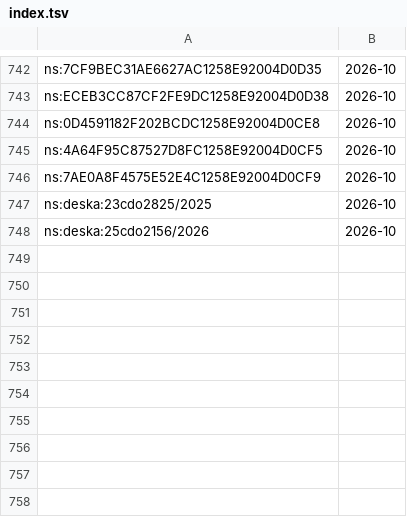
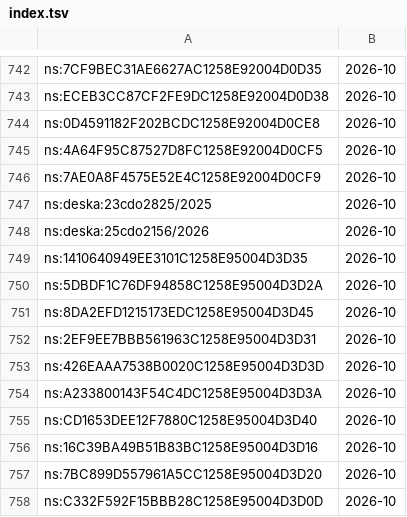
Before and after one commit to davzavada/IP-rss-feed, a TSV file: data/judikatura/ns/index.tsv, drawn as a sheet; only a part is shown, gaps mark what is left out; the diff names each change by its address in the sheet, - before the commit and + after, or states it on an @@ line.

```diff
--- a/data/judikatura/ns/index.tsv
+++ b/data/judikatura/ns/index.tsv
+row 749: ns:1410640949EE3101C1258E95004D3D35 | 2026-10
+row 750: ns:5DBDF1C76DF94858C1258E95004D3D2A | 2026-10
+row 751: ns:8DA2EFD1215173EDC1258E95004D3D45 | 2026-10
+row 752: ns:2EF9EE7BBB561963C1258E95004D3D31 | 2026-10
+row 753: ns:426EAAA7538B0020C1258E95004D3D3D | 2026-10
+row 754: ns:A233800143F54C4DC1258E95004D3D3A | 2026-10
+row 755: ns:CD1653DEE12F7880C1258E95004D3D40 | 2026-10
+row 756: ns:16C39BA49B51B83BC1258E95004D3D16 | 2026-10
+row 757: ns:7BC899D557961A5CC1258E95004D3D20 | 2026-10
+row 758: ns:C332F592F15BBB28C1258E95004D3D0D | 2026-10
```
Also changed, not shown: data/judikatura/nss/index.tsv, data/judikatura/sdeu/index.tsv, 13 other files.
